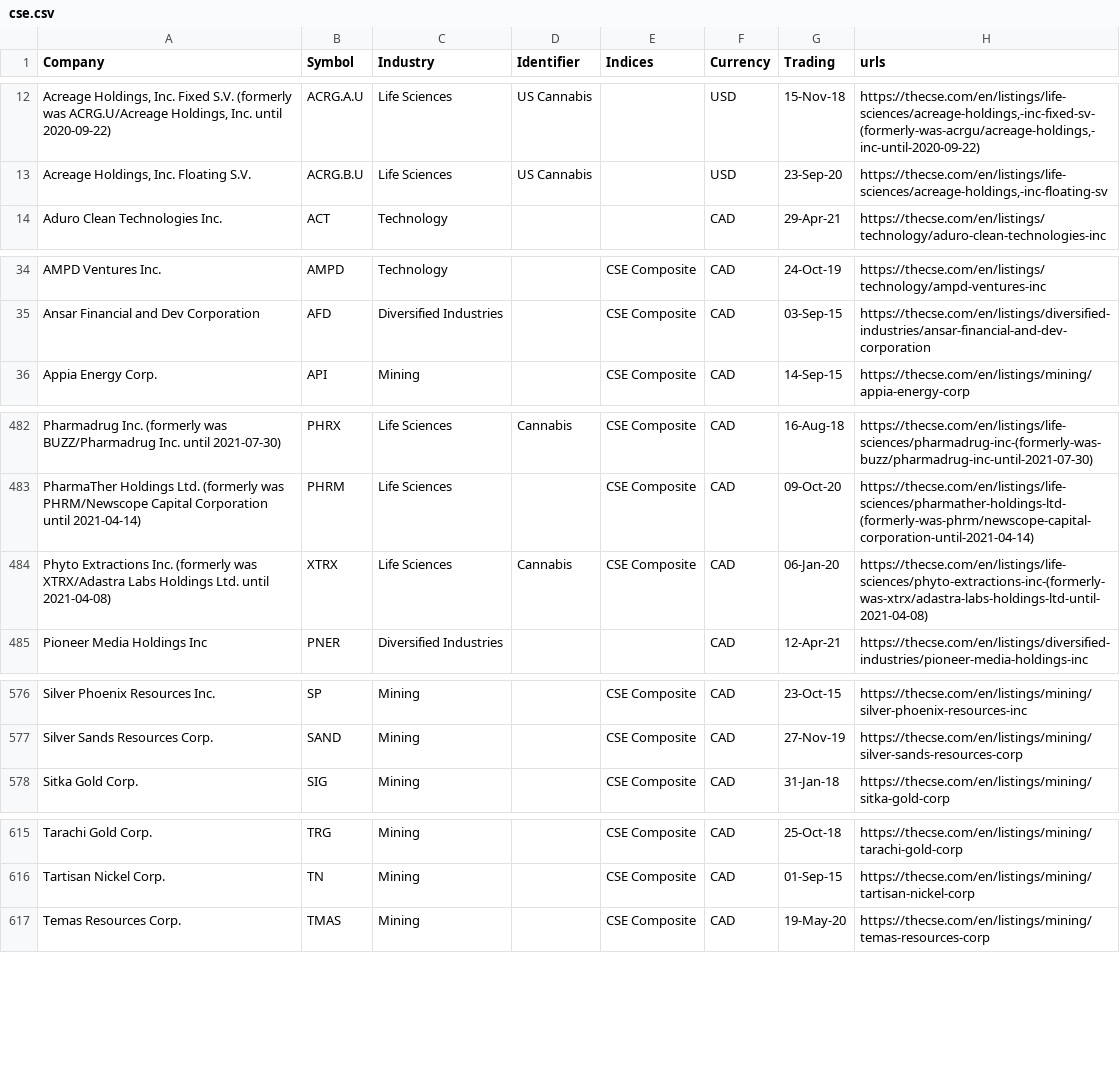
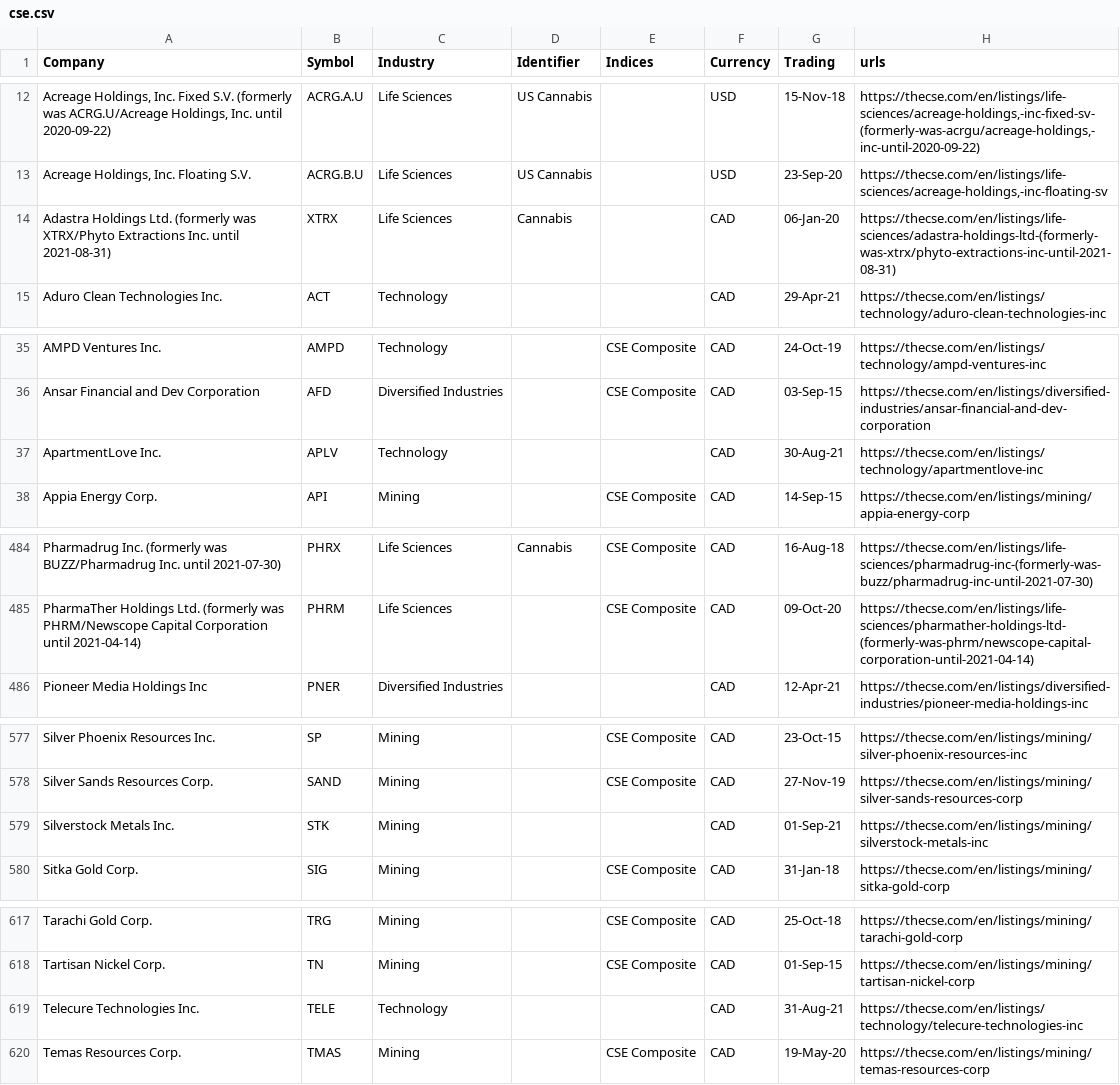
Before and after one commit to FriendlyUser/cad_tickers_list, a CSV file: static/latest/cse.csv, drawn as a sheet; only a part is shown, gaps mark what is left out; removed rows and columns are numbered as before the commit, all else as after; the diff covers the shown part only; the diff names each change by its address in the sheet, - before the commit and + after, or states it on an @@ line.

```diff
--- a/static/latest/cse.csv
+++ b/static/latest/cse.csv
+row 14: Adastra Holdings Ltd. (formerly was XTRX/Phyto Extractions Inc. until 2021-08-31) | XTRX | Life Sciences | Cannabis |  | CAD | 06-Jan-20 | https://thecse.com/en/listings/life-sciences/adastra-holdings-ltd-(formerly-was-xtrx/phyto-extractions-inc-until-2021-08-31)
+row 37: ApartmentLove Inc. | APLV | Technology |  |  | CAD | 30-Aug-21 | https://thecse.com/en/listings/technology/apartmentlove-inc
-row 484: Phyto Extractions Inc. (formerly was XTRX/Adastra Labs Holdings Ltd. until 2021-04-08) | XTRX | Life Sciences | Cannabis | CSE Composite | CAD | 06-Jan-20 | https://thecse.com/en/listings/life-sciences/phyto-extractions-inc-(formerly-was-xtrx/adastra-labs-holdings-ltd-until-2021-04-08)
+row 579: Silverstock Metals Inc. | STK | Mining |  |  | CAD | 01-Sep-21 | https://thecse.com/en/listings/mining/silverstock-metals-inc
+row 619: Telecure Technologies Inc. | TELE | Technology |  |  | CAD | 31-Aug-21 | https://thecse.com/en/listings/technology/telecure-technologies-inc
```
Also changed, not shown: 1 added row, 1 moved row and 7 edited cells elsewhere in this file.
